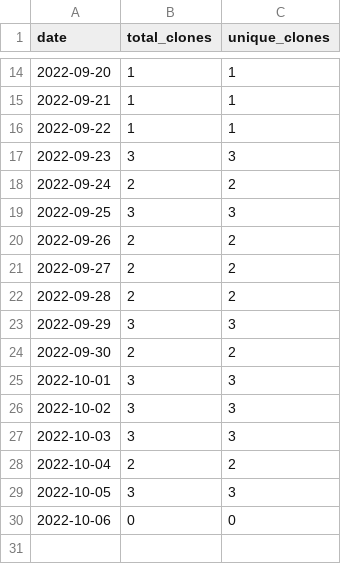
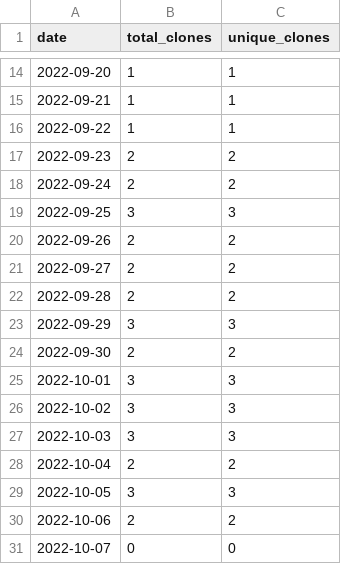
Before and after one commit to MatthewBentz/Comp5970, a CSV file: .traffic/clones.csv, drawn as a sheet; only a part is shown, gaps mark what is left out.

Commit message:
Updating repository traffic graph

```diff
--- a/.traffic/clones.csv
+++ b/.traffic/clones.csv
@@ -16,3 +16,3 @@ date,total_clones,unique_clones
 2022-09-22,1,1
-2022-09-23,3,3
+2022-09-23,2,2
 2022-09-24,2,2
@@ -29,2 +29,3 @@ date,total_clones,unique_clones
 2022-10-05,3,3
-2022-10-06,0,0
+2022-10-06,2,2
+2022-10-07,0,0
```
Also changed, not shown: .traffic/views.csv, 3 other files.
